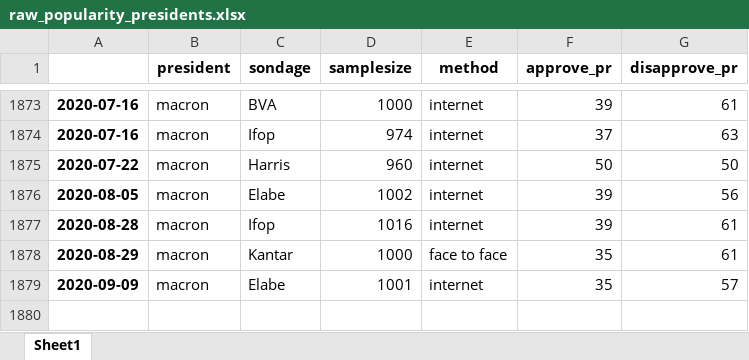
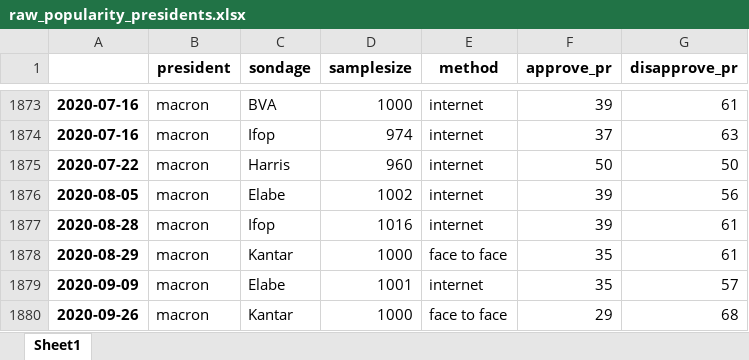
Before and after one commit to pollsposition/models, an Excel workbook: data/raw_popularity_presidents.xlsx, sheet Sheet1, drawn as a sheet; only a part is shown, gaps mark what is left out; values as stored, in another font and other column widths than the file's, no borders; the diff names each change by its address in the sheet, - before the commit and + after, or states it on an @@ line.

Commit message:
Updated polls with latest data

```diff
--- a/data/raw_popularity_presidents.xlsx (sheet Sheet1)
+++ b/data/raw_popularity_presidents.xlsx (sheet Sheet1)
+row 1880: 2020-09-26 | macron | Kantar | 1000 | face to face | 29 | 68
```
